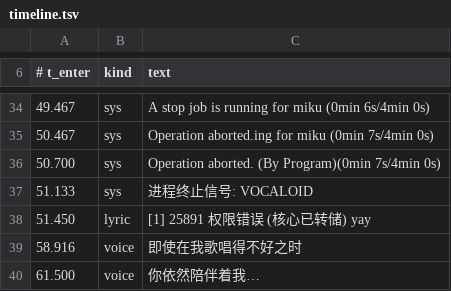
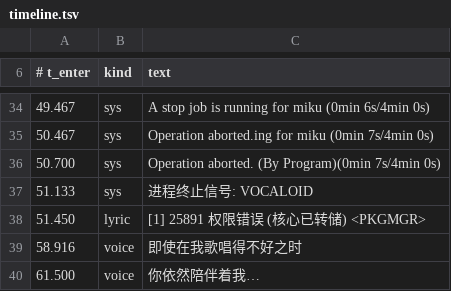
Before and after one commit to yujianxi666/miku-remove, a TSV file: src/data/timeline.tsv, drawn as a sheet; only a part is shown, gaps mark what is left out.

```diff
--- a/src/data/timeline.tsv
+++ b/src/data/timeline.tsv
@@ -37,3 +37,3 @@
 51.133	sys	进程终止信号: VOCALOID
-51.450	lyric	[1]    25891 权限错误 (核心已转储)  yay
+51.450	lyric	[1]    25891 权限错误 (核心已转储) <PKGMGR>
 58.916	voice	即使在我歌唱得不好之时
```
Also changed, not shown: 10 other files.
